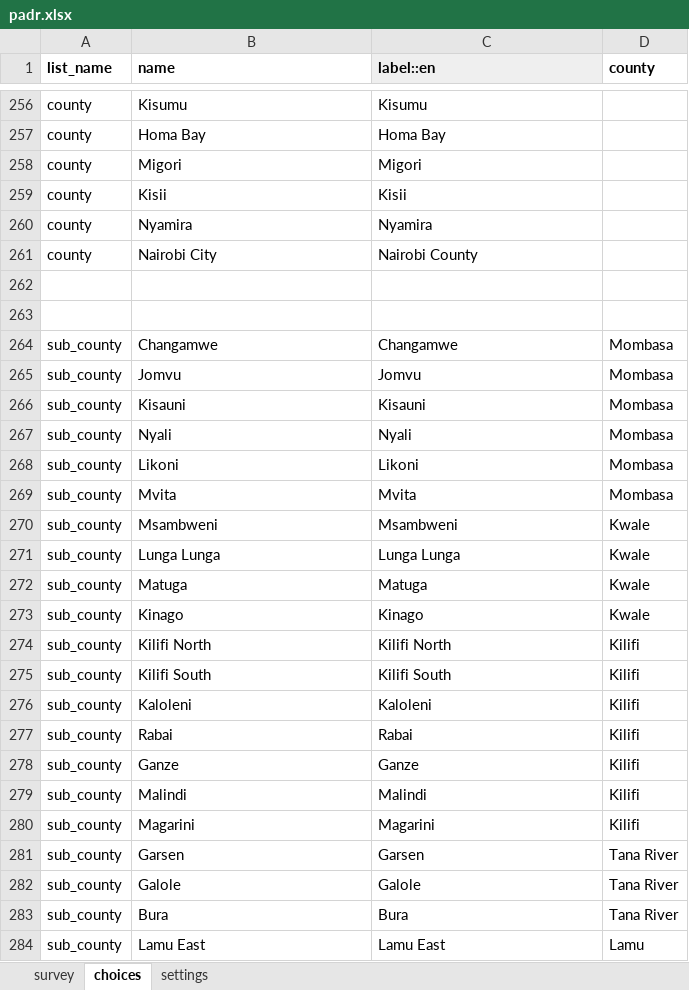
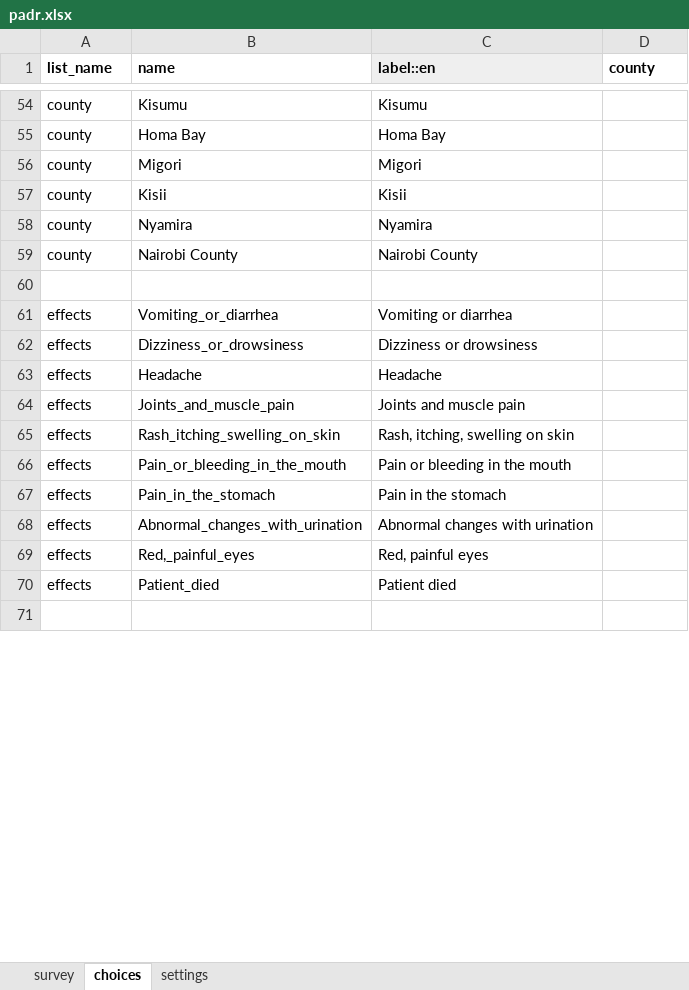
Before and after one commit to IntelliSOFT-Consulting/cht_pvers, an Excel workbook: forms/app/padr.xlsx, sheet choices, drawn as a sheet; only a part is shown, gaps mark what is left out; values as stored, in another font and other column widths than the file's, no borders; charts and pictures not drawn; removed rows and columns are numbered as before the commit, all else as after; the diff covers the shown part only; the diff names each change by its address in the sheet, - before the commit and + after, or states it on an @@ line.

Commit message:
padr form

```diff
--- a/forms/app/padr.xlsx (sheet choices)
+++ b/forms/app/padr.xlsx (sheet choices)
-B59 (name): Nairobi City
+B59 (name): Nairobi County
+row 61: effects | Vomiting_or_diarrhea | Vomiting or diarrhea
+row 62: effects | Dizziness_or_drowsiness | Dizziness or drowsiness
+row 63: effects | Headache | Headache
+row 64: effects | Joints_and_muscle_pain | Joints and muscle pain
+row 65: effects | Rash_itching_swelling_on_skin | Rash, itching, swelling on skin
+row 66: effects | Pain_or_bleeding_in_the_mouth | Pain or bleeding in the mouth
+row 67: effects | Pain_in_the_stomach | Pain in the stomach
+row 68: effects | Abnormal_changes_with_urination | Abnormal changes with urination
+row 69: effects | Red,_painful_eyes | Red, painful eyes
+row 70: effects | Patient_died | Patient died
-row 264: sub_county | Changamwe | Changamwe | Mombasa
-row 265: sub_county | Jomvu | Jomvu | Mombasa
-row 266: sub_county | Kisauni | Kisauni | Mombasa
-row 267: sub_county | Nyali | Nyali | Mombasa
-row 268: sub_county | Likoni | Likoni | Mombasa
-row 269: sub_county | Mvita | Mvita | Mombasa
-row 270: sub_county | Msambweni | Msambweni | Kwale
-row 271: sub_county | Lunga Lunga | Lunga Lunga | Kwale
-row 272: sub_county | Matuga | Matuga | Kwale
-row 273: sub_county | Kinago | Kinago | Kwale
-row 274: sub_county | Kilifi North | Kilifi North | Kilifi
-row 275: sub_county | Kilifi South | Kilifi South | Kilifi
-row 276: sub_county | Kaloleni | Kaloleni | Kilifi
-row 277: sub_county | Rabai | Rabai | Kilifi
-row 278: sub_county | Ganze | Ganze | Kilifi
-row 279: sub_county | Malindi | Malindi | Kilifi
-row 280: sub_county | Magarini | Magarini | Kilifi
-row 281: sub_county | Garsen | Garsen | Tana River
-row 282: sub_county | Galole | Galole | Tana River
-row 283: sub_county | Bura | Bura | Tana River
-row 284: sub_county | Lamu East | Lamu East | Lamu
```
Also changed, not shown: 14 added rows, 472 removed rows and 16 edited cells elsewhere in this sheet, sheet survey, sheet settings.
